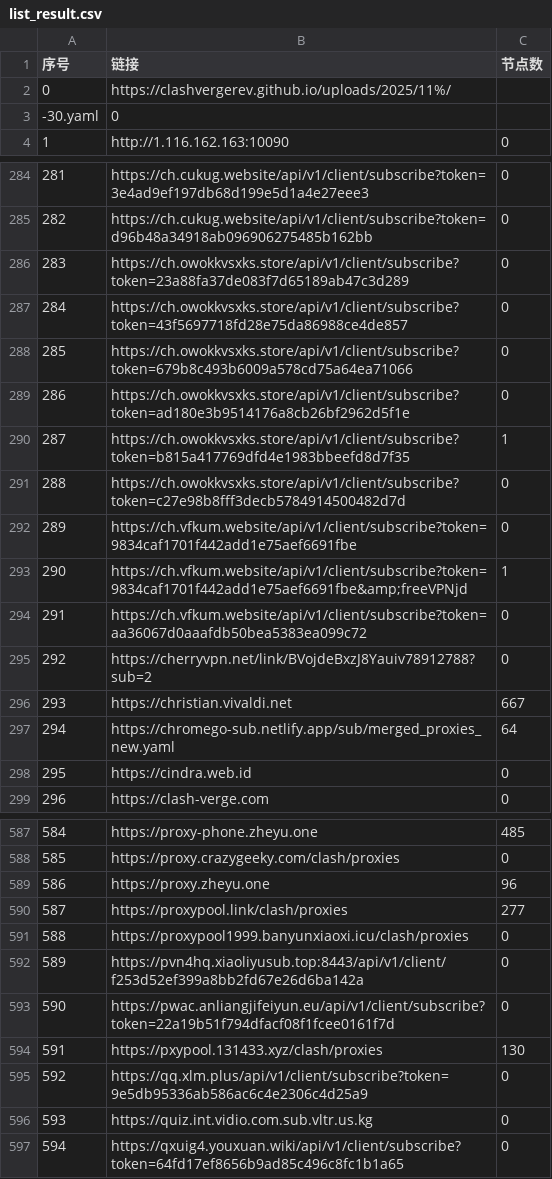
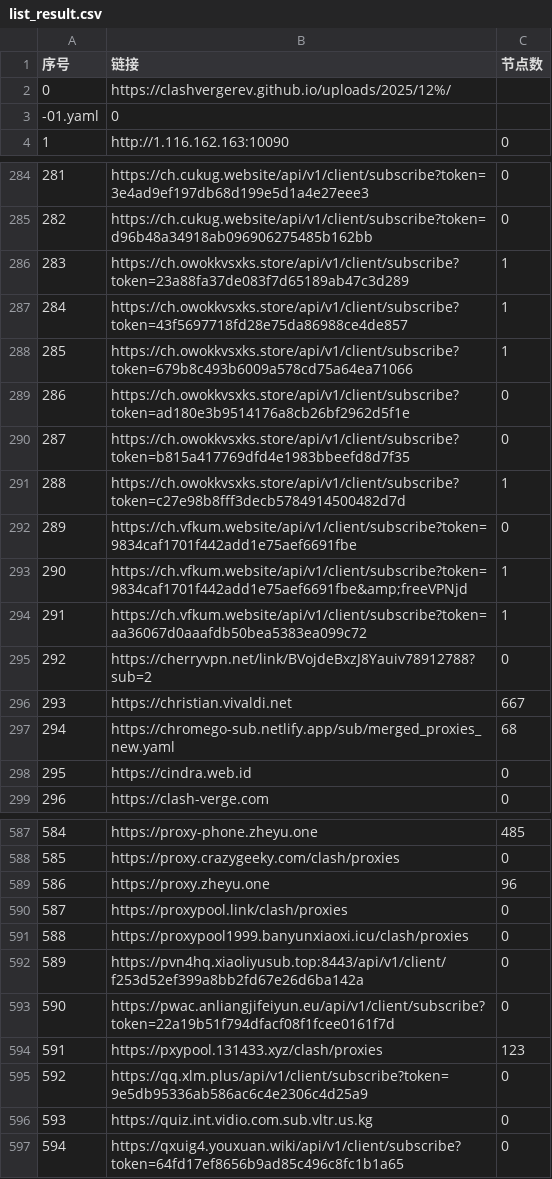
Before and after one commit to nariahlamb/NoMoreWalls, a CSV file: list_result.csv, drawn as a sheet; only a part is shown, gaps mark what is left out; the diff covers the shown part only.

```diff
--- a/list_result.csv
+++ b/list_result.csv
@@ -1,4 +1,4 @@
 序号,链接,节点数
-0,https://clashvergerev.github.io/uploads/2025/11%/
--30.yaml,0
+0,https://clashvergerev.github.io/uploads/2025/12%/
+-01.yaml,0
 1,http://1.116.162.163:10090,0
@@ -285,14 +285,14 @@
 282,https://ch.cukug.website/api/v1/client/subscribe?token=d96b48a34918ab096906275485b162bb,0
-283,https://ch.owokkvsxks.store/api/v1/client/subscribe?token=23a88fa37de083f7d65189ab47c3d289,0
-284,https://ch.owokkvsxks.store/api/v1/client/subscribe?token=43f5697718fd28e75da86988ce4de857,0
-285,https://ch.owokkvsxks.store/api/v1/client/subscribe?token=679b8c493b6009a578cd75a64ea71066,0
+283,https://ch.owokkvsxks.store/api/v1/client/subscribe?token=23a88fa37de083f7d65189ab47c3d289,1
+284,https://ch.owokkvsxks.store/api/v1/client/subscribe?token=43f5697718fd28e75da86988ce4de857,1
+285,https://ch.owokkvsxks.store/api/v1/client/subscribe?token=679b8c493b6009a578cd75a64ea71066,1
 286,https://ch.owokkvsxks.store/api/v1/client/subscribe?token=ad180e3b9514176a8cb26bf2962d5f1e,0
-287,https://ch.owokkvsxks.store/api/v1/client/subscribe?token=b815a417769dfd4e1983bbeefd8d7f35,1
-288,https://ch.owokkvsxks.store/api/v1/client/subscribe?token=c27e98b8fff3decb5784914500482d7d,0
+287,https://ch.owokkvsxks.store/api/v1/client/subscribe?token=b815a417769dfd4e1983bbeefd8d7f35,0
+288,https://ch.owokkvsxks.store/api/v1/client/subscribe?token=c27e98b8fff3decb5784914500482d7d,1
 289,https://ch.vfkum.website/api/v1/client/subscribe?token=9834caf1701f442add1e75aef6691fbe,0
 290,https://ch.vfkum.website/api/v1/client/subscribe?token=9834caf1701f442add1e75aef6691fbe&amp;freeVPNjd,1
-291,https://ch.vfkum.website/api/v1/client/subscribe?token=aa36067d0aaafdb50bea5383ea099c72,0
+291,https://ch.vfkum.website/api/v1/client/subscribe?token=aa36067d0aaafdb50bea5383ea099c72,1
 292,https://cherryvpn.net/link/BVojdeBxzJ8Yauiv78912788?sub=2,0
 293,https://christian.vivaldi.net,667
-294,https://chromego-sub.netlify.app/sub/merged_proxies_new.yaml,64
+294,https://chromego-sub.netlify.app/sub/merged_proxies_new.yaml,68
 295,https://cindra.web.id,0
@@ -589,3 +589,3 @@
 586,https://proxy.zheyu.one,96
-587,https://proxypool.link/clash/proxies,277
+587,https://proxypool.link/clash/proxies,0
 588,https://proxypool1999.banyunxiaoxi.icu/clash/proxies,0
@@ -593,3 +593,3 @@
 590,https://pwac.anliangjifeiyun.eu/api/v1/client/subscribe?token=22a19b51f794dfacf08f1fcee0161f7d,0
-591,https://pxypool.131433.xyz/clash/proxies,130
+591,https://pxypool.131433.xyz/clash/proxies,123
 592,https://qq.xlm.plus/api/v1/client/subscribe?token=9e5db95336ab586ac6c4e2306c4d25a9,0
```
Also changed, not shown: 10 edited cells elsewhere in this file, 41 other files.
